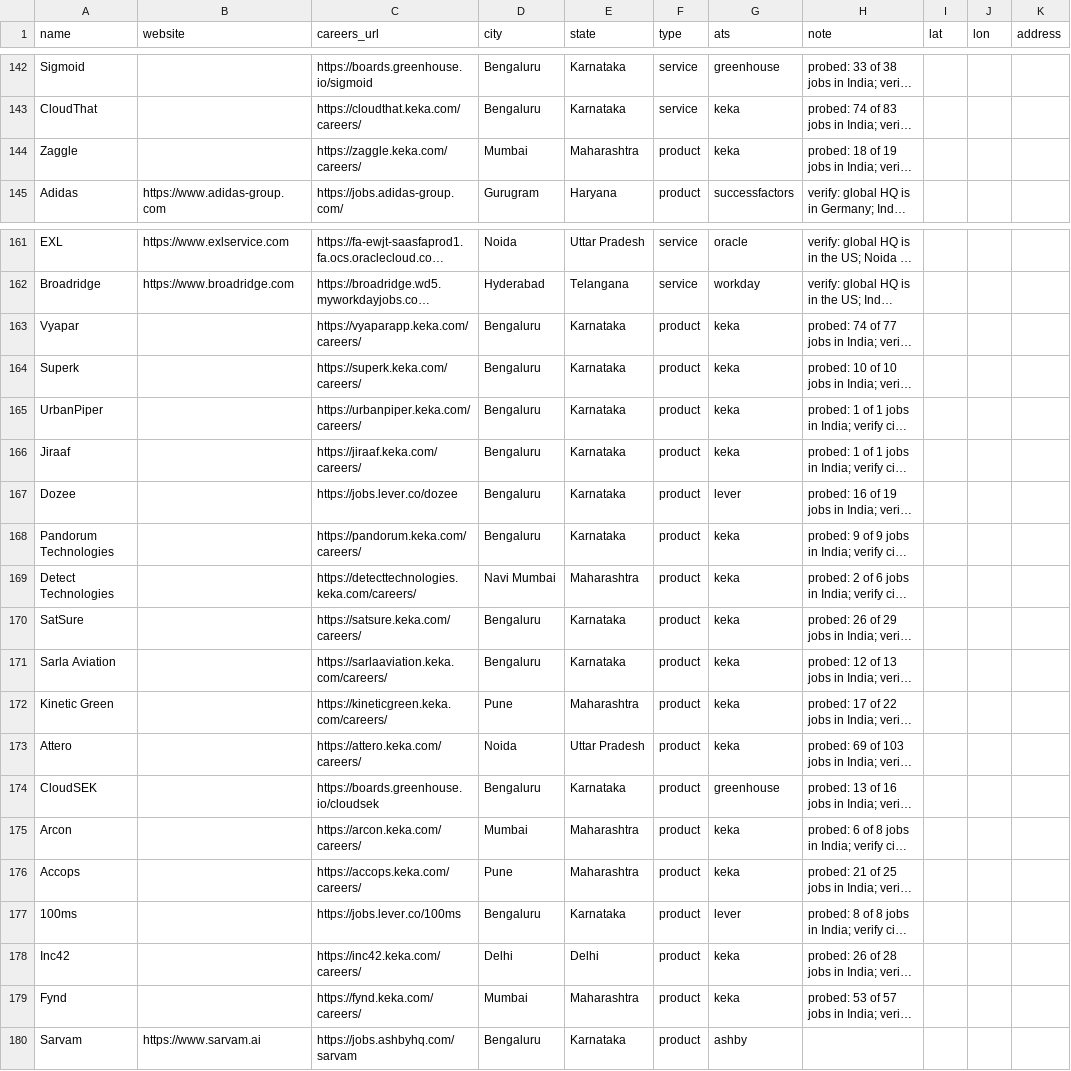
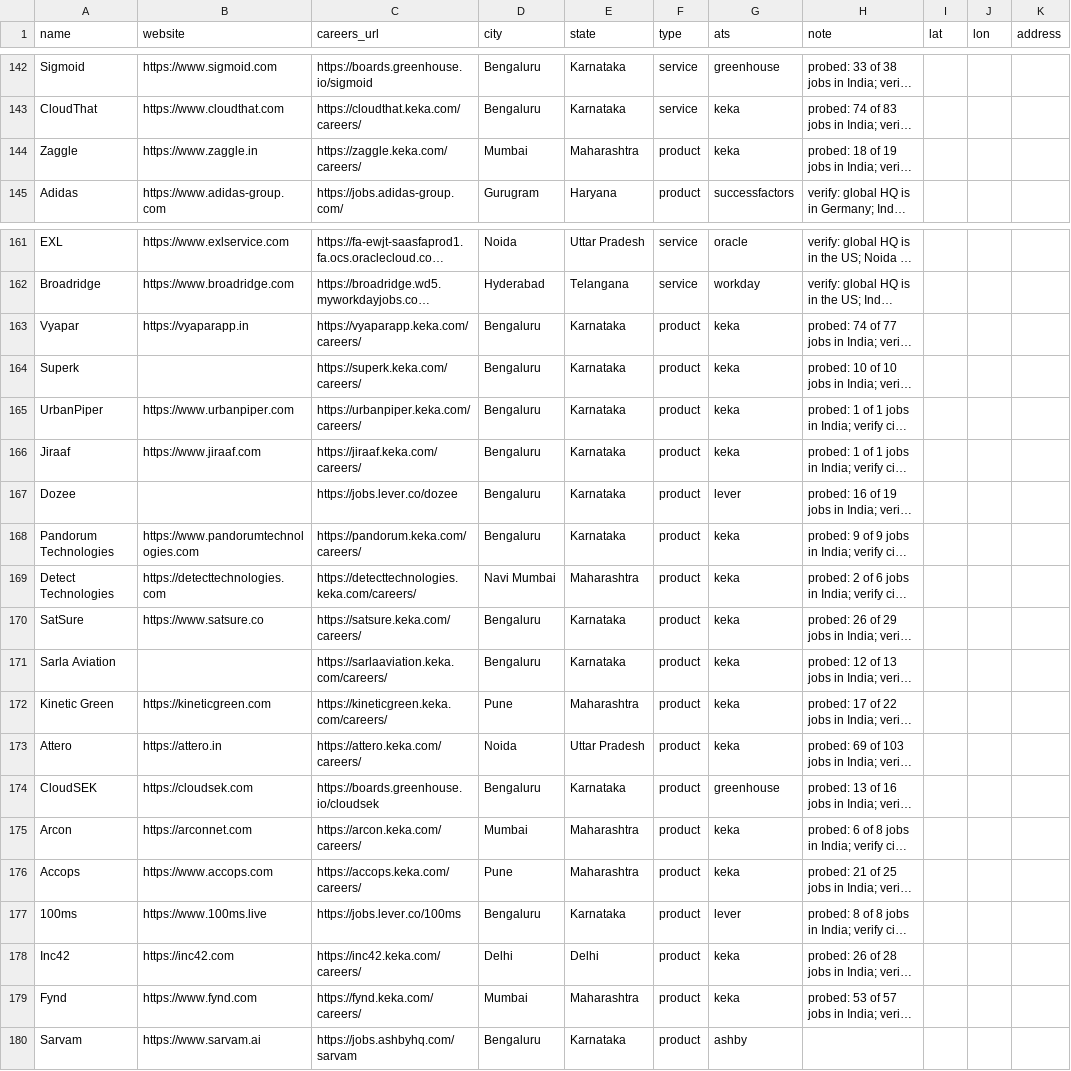
Before and after one commit to Vedd-Patel/CareerGlobe, a CSV file: seeds/companies.csv, drawn as a sheet; only a part is shown, gaps mark what is left out; long unchanged cells end in …; the diff covers the shown part only; the diff names each change by its address in the sheet, - before the commit and + after, or states it on an @@ line.

Commit message:
Seeds: websites for 36 startups that had none, so their logos can be found

```diff
--- a/seeds/companies.csv
+++ b/seeds/companies.csv
-B142 (website): (empty)
+B142 (website): https://www.sigmoid.com
-B143 (website): (empty)
+B143 (website): https://www.cloudthat.com
-B144 (website): (empty)
+B144 (website): https://www.zaggle.in
-B163 (website): (empty)
+B163 (website): https://vyaparapp.in
-B165 (website): (empty)
+B165 (website): https://www.urbanpiper.com
-B166 (website): (empty)
+B166 (website): https://www.jiraaf.com
-B168 (website): (empty)
+B168 (website): https://www.pandorumtechnologies.com
-B169 (website): (empty)
+B169 (website): https://detecttechnologies.com
-B170 (website): (empty)
+B170 (website): https://www.satsure.co
-B172 (website): (empty)
+B172 (website): https://kineticgreen.com
-B173 (website): (empty)
+B173 (website): https://attero.in
-B174 (website): (empty)
+B174 (website): https://cloudsek.com
-B175 (website): (empty)
+B175 (website): https://arconnet.com
-B176 (website): (empty)
+B176 (website): https://www.accops.com
-B177 (website): (empty)
+B177 (website): https://www.100ms.live
-B178 (website): (empty)
+B178 (website): https://inc42.com
-B179 (website): (empty)
+B179 (website): https://www.fynd.com
```
Also changed, not shown: 19 edited cells elsewhere in this file.
